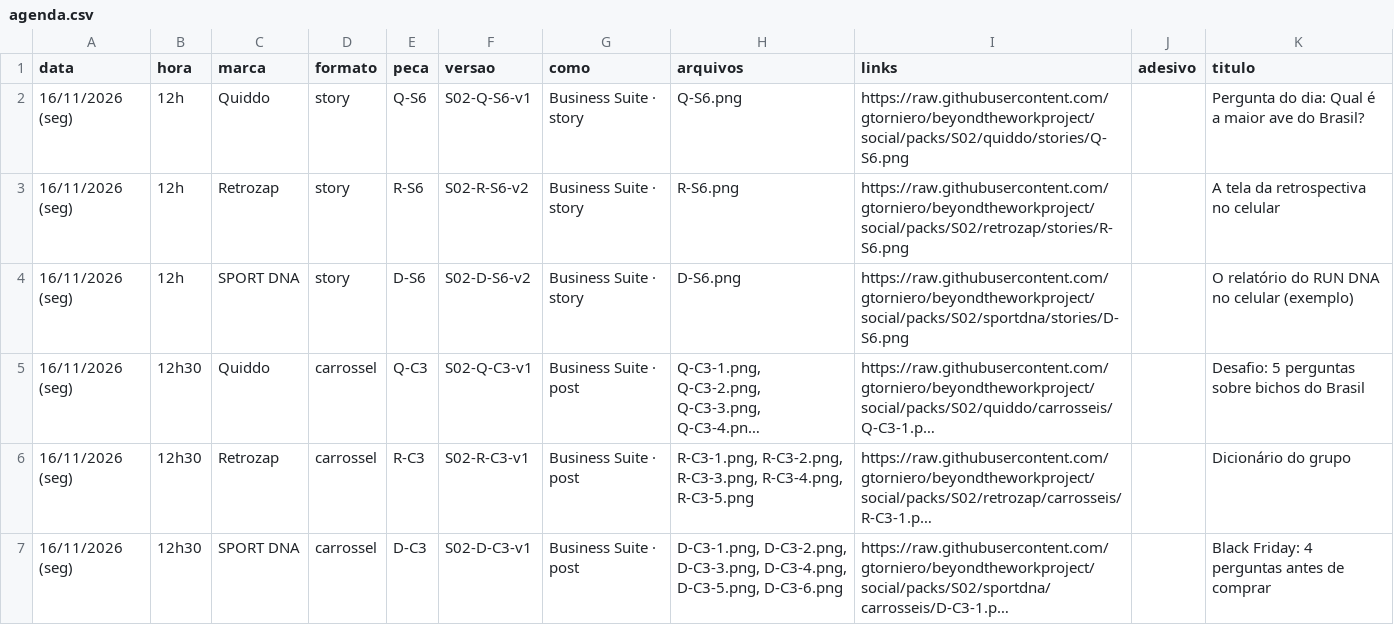
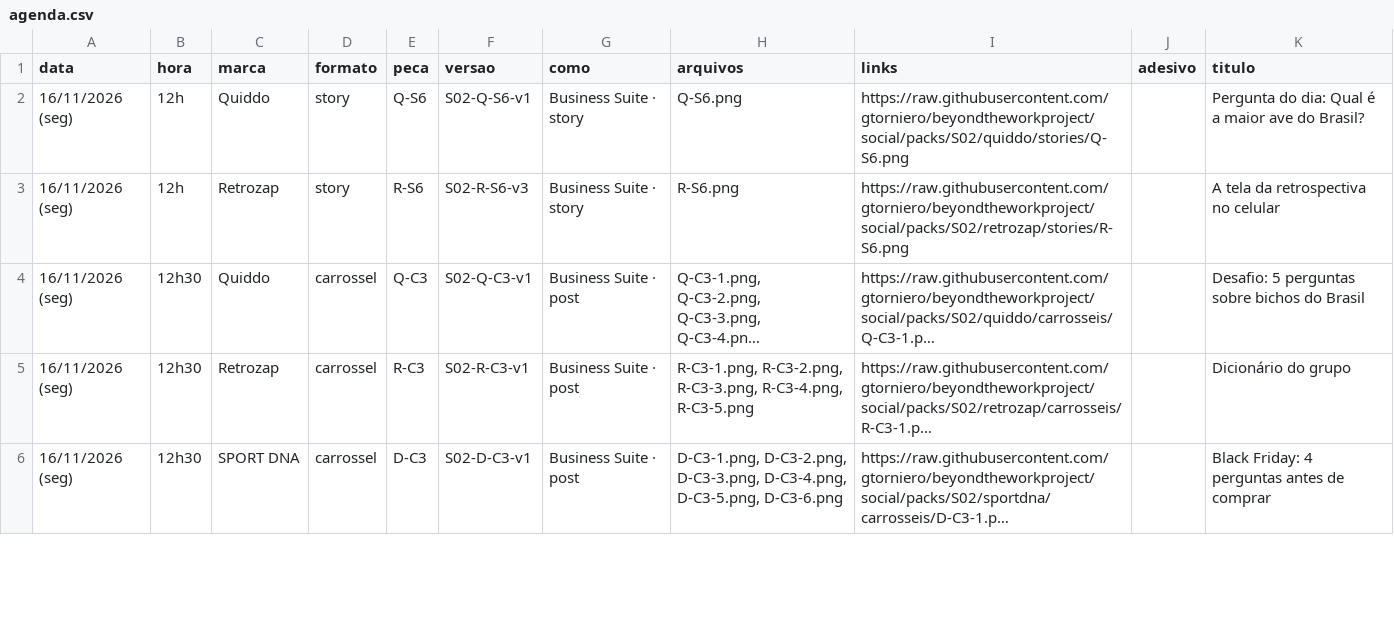
Before and after one commit to gtorniero/beyondtheworkproject, a CSV file: packs/S02/agenda.csv, drawn as a sheet; only a part is shown; long unchanged cells end in …; removed rows and columns are numbered as before the commit, all else as after; the diff covers the shown part only; the diff names each change by its address in the sheet, - before the commit and + after, or states it on an @@ line.

```diff
--- a/packs/S02/agenda.csv
+++ b/packs/S02/agenda.csv
-F3 (versao): S02-R-S6-v2
+F3 (versao): S02-R-S6-v3
-row 4: 16/11/2026 (seg) | 12h | SPORT DNA | story | D-S6 | S02-D-S6-v2 | Business Suite · story | D-S6.png | https://raw.githubusercontent.com/gtorniero/beyondtheworkproject/social/packs/S02/sportdna/stories/D-S6.png |  | O relatório do RUN DNA no celular (exemplo)
```
Also changed, not shown: 1 added row and 1 edited cell elsewhere in this file, packs/S02/retrozap/agenda.csv, packs/S02/sportdna/agenda.csv, 29 other files.
